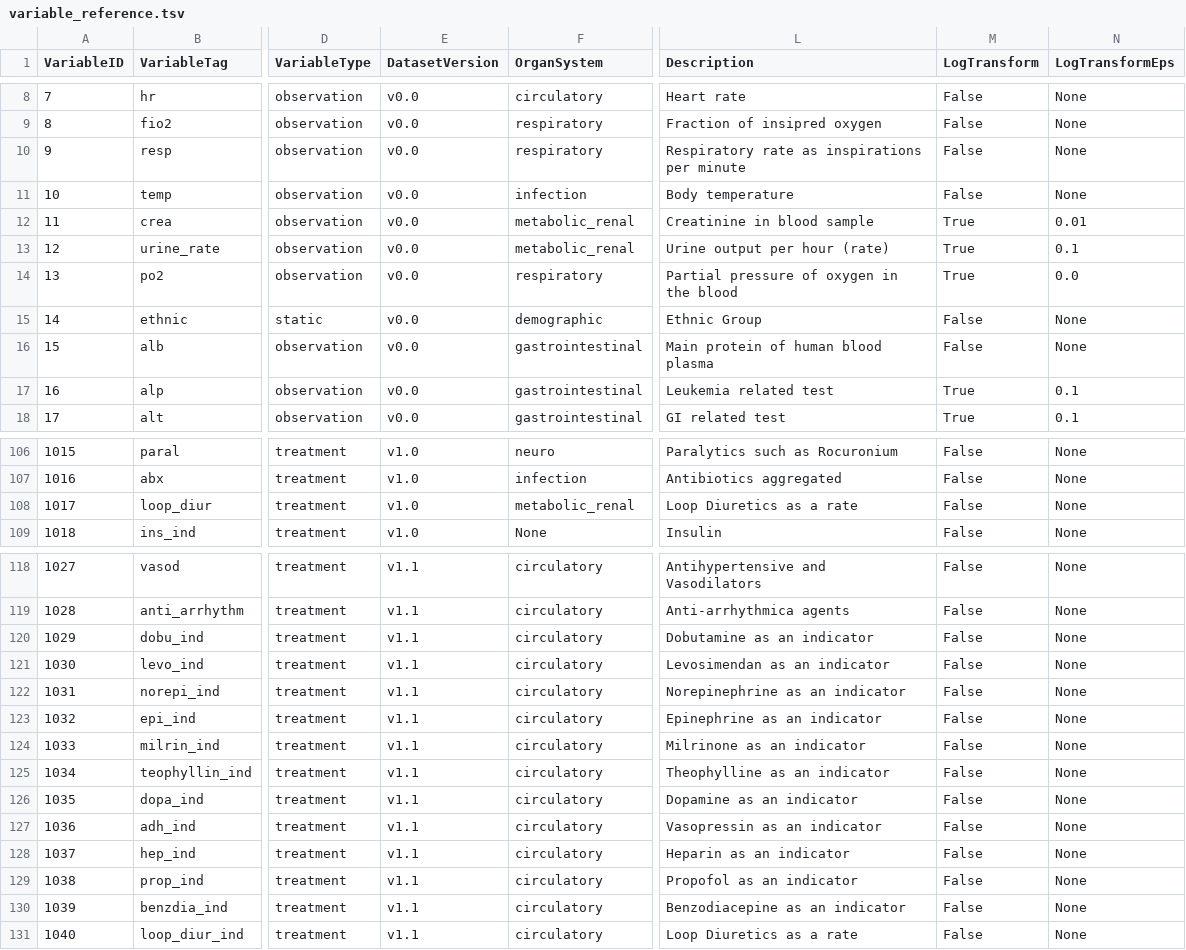
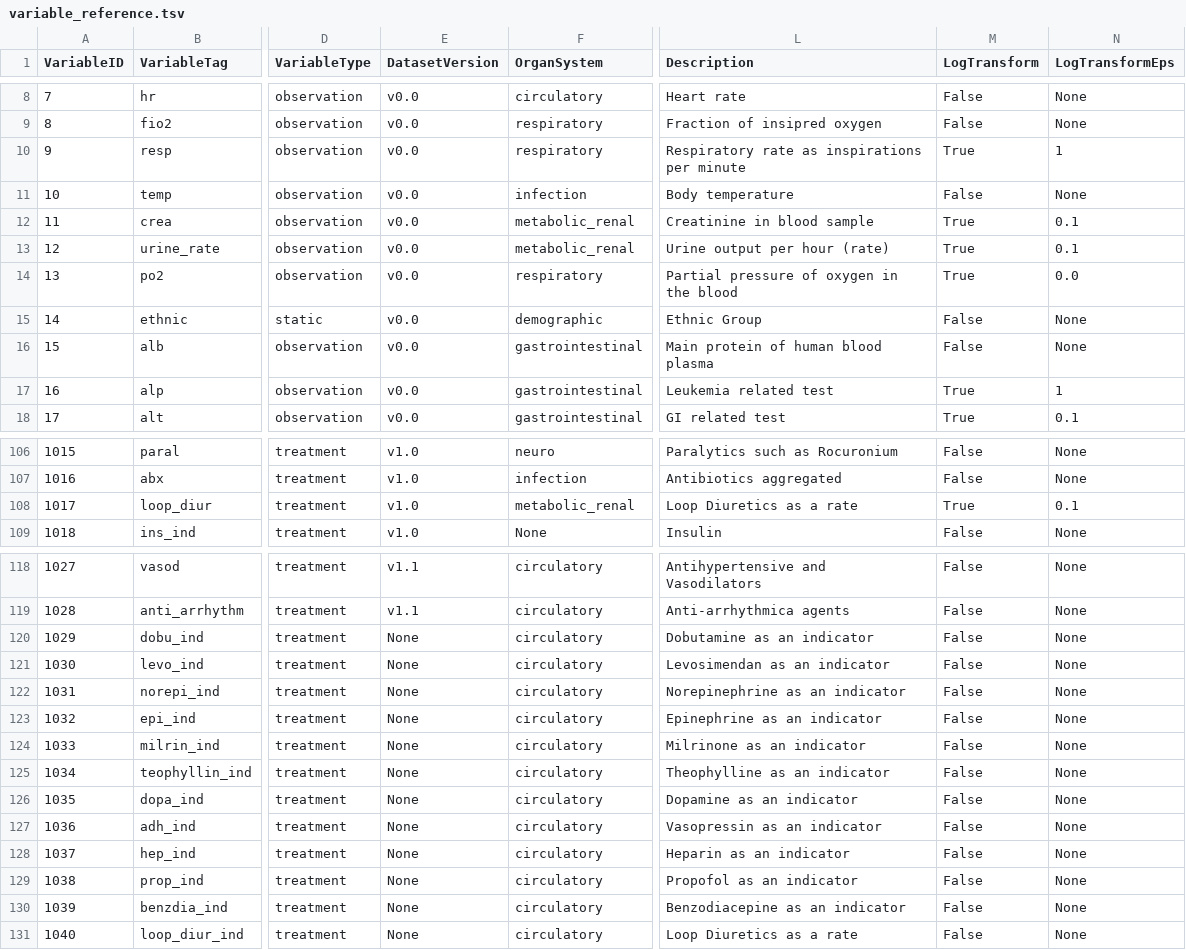
Before and after one commit to mlondschien/icu-benchmarks, a TSV file: resources/variable_reference.tsv, drawn as a sheet; only a part is shown, gaps mark what is left out; the diff covers the shown part only; the diff names each change by its address in the sheet, - before the commit and + after, or states it on an @@ line.

```diff
--- a/resources/variable_reference.tsv
+++ b/resources/variable_reference.tsv
-M10 (LogTransform): False
+M10 (LogTransform): True
-N10 (LogTransformEps): None
+N10 (LogTransformEps): 1
-N12 (LogTransformEps): 0.01
+N12 (LogTransformEps): 0.1
-N17 (LogTransformEps): 0.1
+N17 (LogTransformEps): 1
-M108 (LogTransform): False
+M108 (LogTransform): True
-N108 (LogTransformEps): None
+N108 (LogTransformEps): 0.1
-E120:E131 (DatasetVersion): v1.1
+E120:E131 (DatasetVersion): None
```
Also changed, not shown: 35 edited cells elsewhere in this file, 3 other files.
